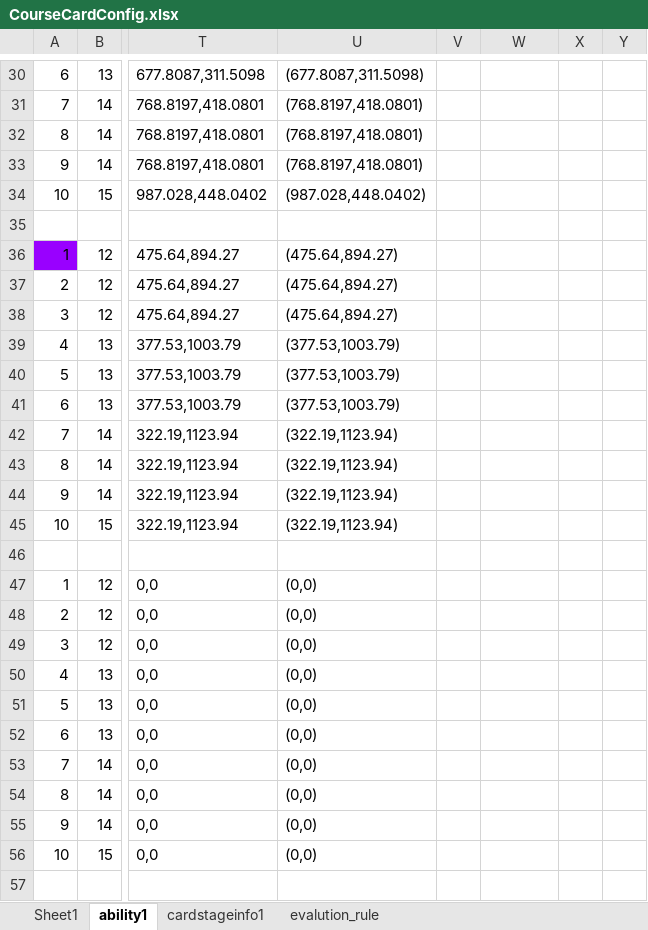
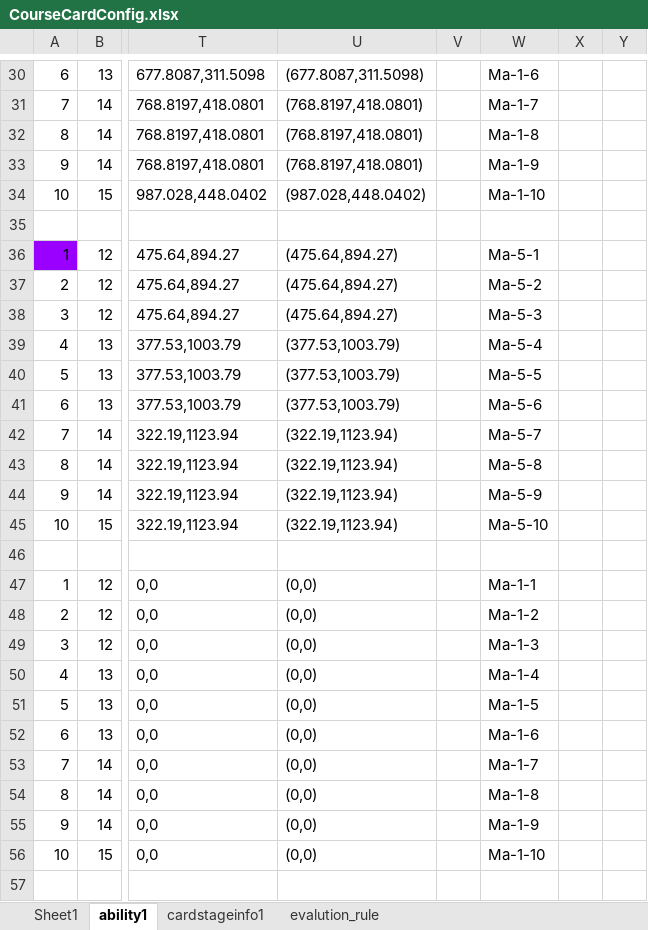
Before and after one commit to IntelHeartPrime/Gamedev_Tools, an Excel workbook: CourseCardSystem/Card/CourseCardConfig.xlsx, sheet ability1, drawn as a sheet; only a part is shown, gaps mark what is left out; values as stored, in another font and other column widths than the file's, no borders; charts and pictures not drawn; the diff covers the shown part only; the diff names each change by its address in the sheet, - before the commit and + after, or states it on an @@ line.

```diff
--- a/CourseCardSystem/Card/CourseCardConfig.xlsx (sheet ability1)
+++ b/CourseCardSystem/Card/CourseCardConfig.xlsx (sheet ability1)
-W30: (empty)
+W30: Ma-1-6
-W31: (empty)
+W31: Ma-1-7
-W32: (empty)
+W32: Ma-1-8
-W33: (empty)
+W33: Ma-1-9
-W34: (empty)
+W34: Ma-1-10
-W36: (empty)
+W36: Ma-5-1
-W37: (empty)
+W37: Ma-5-2
-W38: (empty)
+W38: Ma-5-3
-W39: (empty)
+W39: Ma-5-4
-W40: (empty)
+W40: Ma-5-5
-W41: (empty)
+W41: Ma-5-6
-W42: (empty)
+W42: Ma-5-7
-W43: (empty)
+W43: Ma-5-8
-W44: (empty)
+W44: Ma-5-9
-W45: (empty)
+W45: Ma-5-10
-W47: (empty)
+W47: Ma-1-1
-W48: (empty)
+W48: Ma-1-2
-W49: (empty)
+W49: Ma-1-3
-W50: (empty)
+W50: Ma-1-4
-W51: (empty)
+W51: Ma-1-5
-W52: (empty)
+W52: Ma-1-6
-W53: (empty)
+W53: Ma-1-7
-W54: (empty)
+W54: Ma-1-8
-W55: (empty)
+W55: Ma-1-9
-W56: (empty)
+W56: Ma-1-10
```
Also changed, not shown: 66 edited cells elsewhere in this sheet, CourseCardSystem/CourseCardFramework/CourseCardSystemThink.xlsx, 1 other file.
